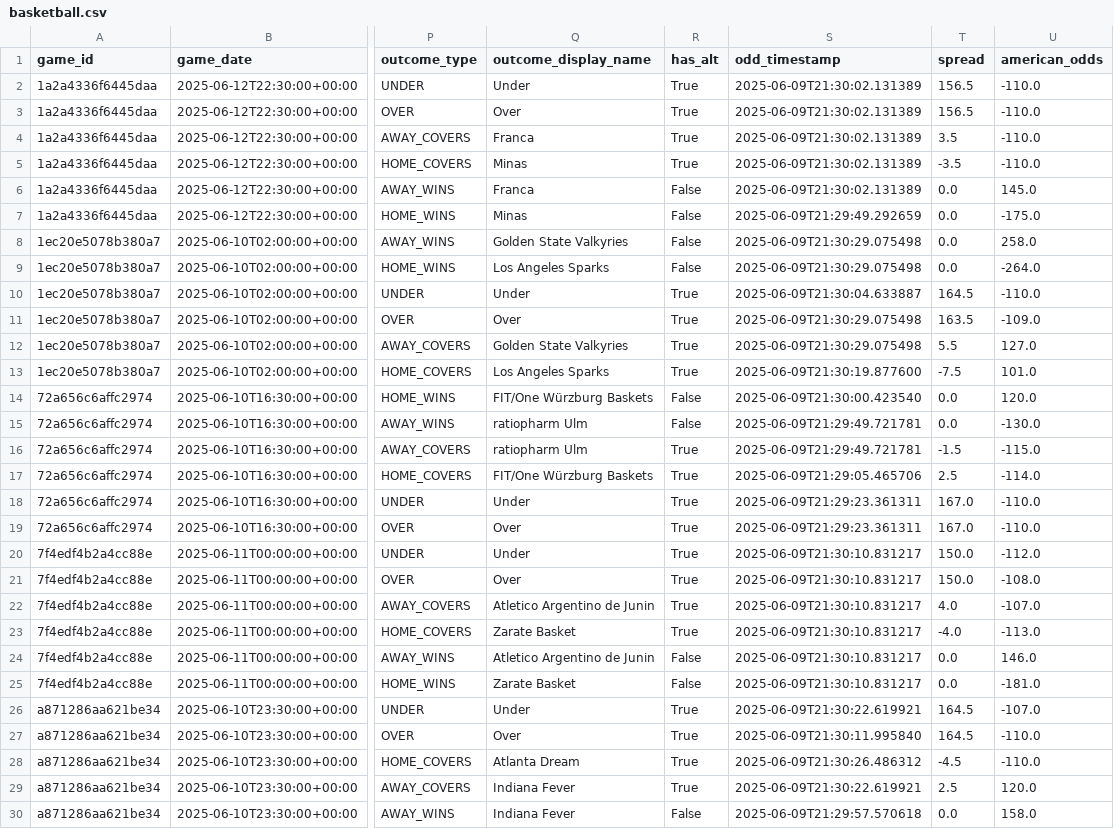
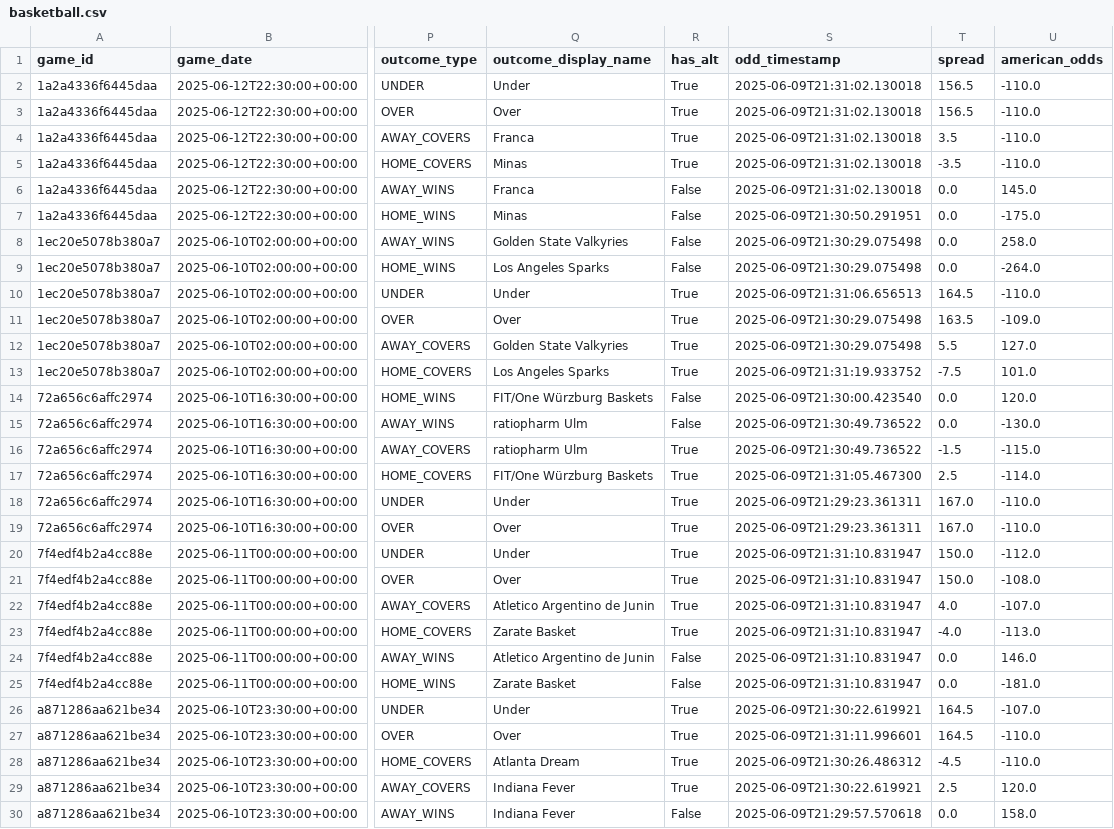
Before and after one commit to APNPAPNU/ApnusBetFinder, a CSV file: data/basketball.csv, drawn as a sheet; only a part is shown, gaps mark what is left out; the diff covers the shown part only; the diff names each change by its address in the sheet, - before the commit and + after, or states it on an @@ line.

Commit message:
Update basketball data

```diff
--- a/data/basketball.csv
+++ b/data/basketball.csv
-S2:S6 (odd_timestamp): 2025-06-09T21:30:02.131389
+S2:S6 (odd_timestamp): 2025-06-09T21:31:02.130018
-S7 (odd_timestamp): 2025-06-09T21:29:49.292659
+S7 (odd_timestamp): 2025-06-09T21:30:50.291951
-S10 (odd_timestamp): 2025-06-09T21:30:04.633887
+S10 (odd_timestamp): 2025-06-09T21:31:06.656513
-S13 (odd_timestamp): 2025-06-09T21:30:19.877600
+S13 (odd_timestamp): 2025-06-09T21:31:19.933752
-S15:S16 (odd_timestamp): 2025-06-09T21:29:49.721781
+S15:S16 (odd_timestamp): 2025-06-09T21:30:49.736522
-S17 (odd_timestamp): 2025-06-09T21:29:05.465706
+S17 (odd_timestamp): 2025-06-09T21:31:05.467300
-S20:S25 (odd_timestamp): 2025-06-09T21:30:10.831217
+S20:S25 (odd_timestamp): 2025-06-09T21:31:10.831947
-S27 (odd_timestamp): 2025-06-09T21:30:11.995840
+S27 (odd_timestamp): 2025-06-09T21:31:11.996601
```
Also changed, not shown: 33 edited cells elsewhere in this file.
